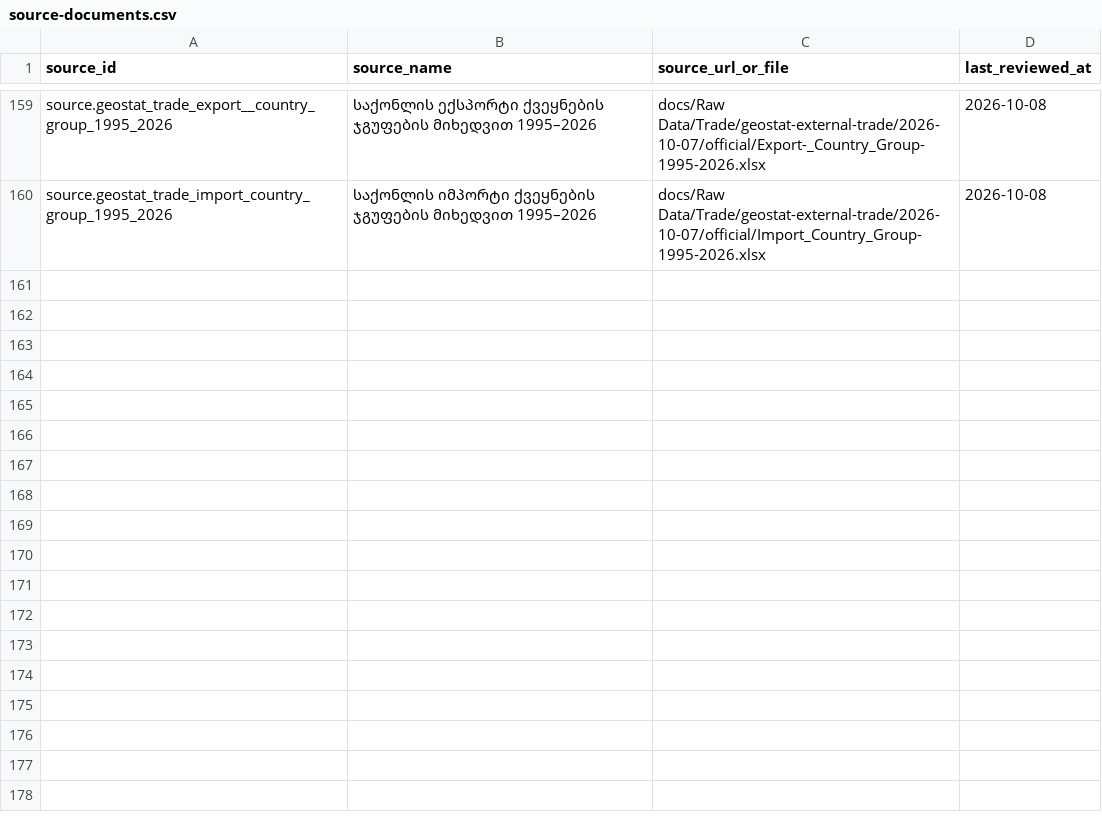
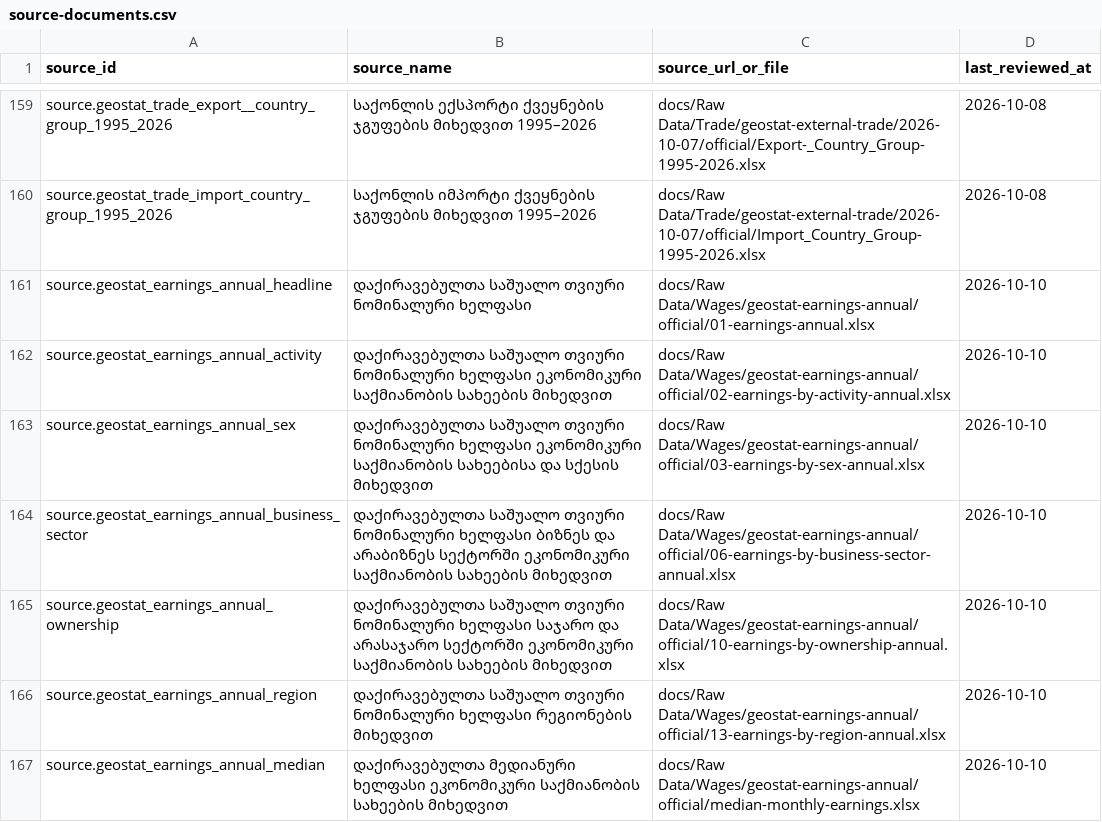
Before and after one commit to DuruMakh/geodata.ge, a CSV file: data/sources/source-documents.csv, drawn as a sheet; only a part is shown, gaps mark what is left out.

```diff
--- a/data/sources/source-documents.csv
+++ b/data/sources/source-documents.csv
@@ -160 +160,8 @@ source.geostat_trade_export__country_group_1995_2026,საქონლის
 source.geostat_trade_import_country_group_1995_2026,საქონლის იმპორტი ქვეყნების ჯგუფების მიხედვით 1995–2026,docs/Raw Data/Trade/geostat-external-trade/2026-10-07/official/Import_Country_Group-1995-2026.xlsx,2026-10-08
+source.geostat_earnings_annual_headline,დაქირავებულთა საშუალო თვიური ნომინალური ხელფასი,docs/Raw Data/Wages/geostat-earnings-annual/official/01-earnings-annual.xlsx,2026-10-10
+source.geostat_earnings_annual_activity,დაქირავებულთა საშუალო თვიური ნომინალური ხელფასი ეკონომიკური საქმიანობის სახეების მიხედვით,docs/Raw Data/Wages/geostat-earnings-annual/official/02-earnings-by-activity-annual.xlsx,2026-10-10
+source.geostat_earnings_annual_sex,დაქირავებულთა საშუალო თვიური ნომინალური ხელფასი ეკონომიკური საქმიანობის სახეებისა და სქესის მიხედვით,docs/Raw Data/Wages/geostat-earnings-annual/official/03-earnings-by-sex-annual.xlsx,2026-10-10
+source.geostat_earnings_annual_business_sector,დაქირავებულთა საშუალო თვიური ნომინალური ხელფასი ბიზნეს და არაბიზნეს სექტორში ეკონომიკური საქმიანობის სახეების მიხედვით,docs/Raw Data/Wages/geostat-earnings-annual/official/06-earnings-by-business-sector-annual.xlsx,2026-10-10
+source.geostat_earnings_annual_ownership,დაქირავებულთა საშუალო თვიური ნომინალური ხელფასი საჯარო და არასაჯარო სექტორში ეკონომიკური საქმიანობის სახეების მიხედვით,docs/Raw Data/Wages/geostat-earnings-annual/official/10-earnings-by-ownership-annual.xlsx,2026-10-10
+source.geostat_earnings_annual_region,დაქირავებულთა საშუალო თვიური ნომინალური ხელფასი რეგიონების მიხედვით,docs/Raw Data/Wages/geostat-earnings-annual/official/13-earnings-by-region-annual.xlsx,2026-10-10
+source.geostat_earnings_annual_median,დაქირავებულთა მედიანური ხელფასი ეკონომიკური საქმიანობის სახეების მიხედვით,docs/Raw Data/Wages/geostat-earnings-annual/official/median-monthly-earnings.xlsx,2026-10-10
```
Also changed, not shown: data/methodology/decision-register.csv, 20 other files.
